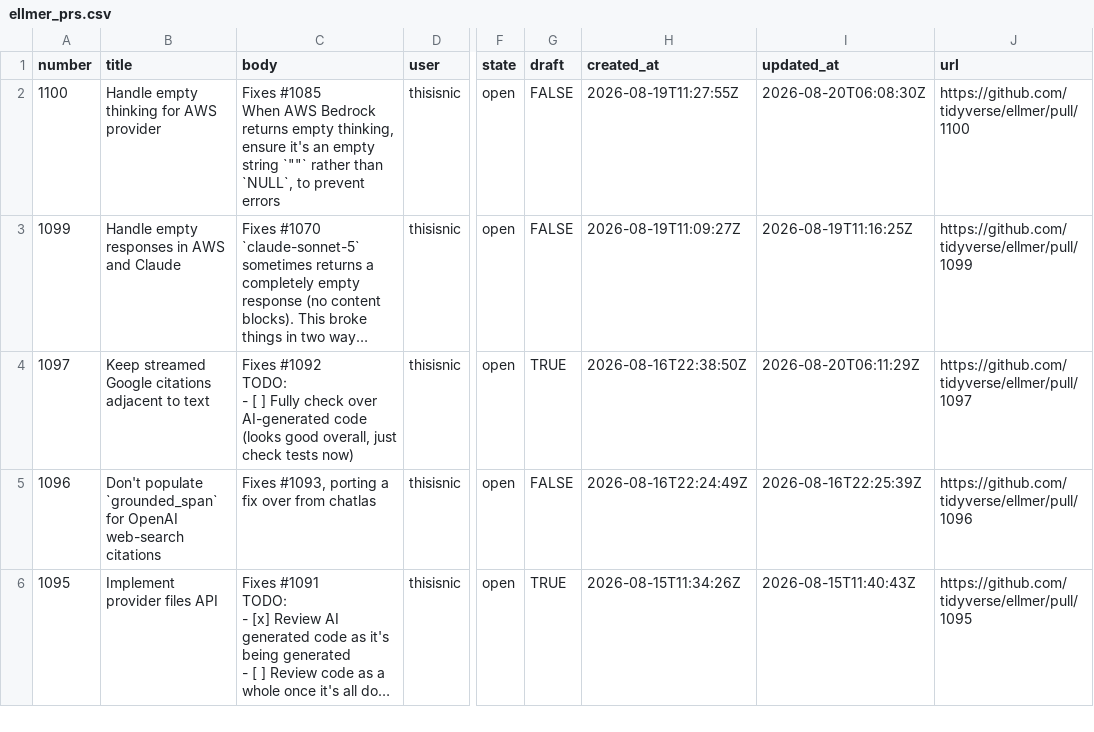
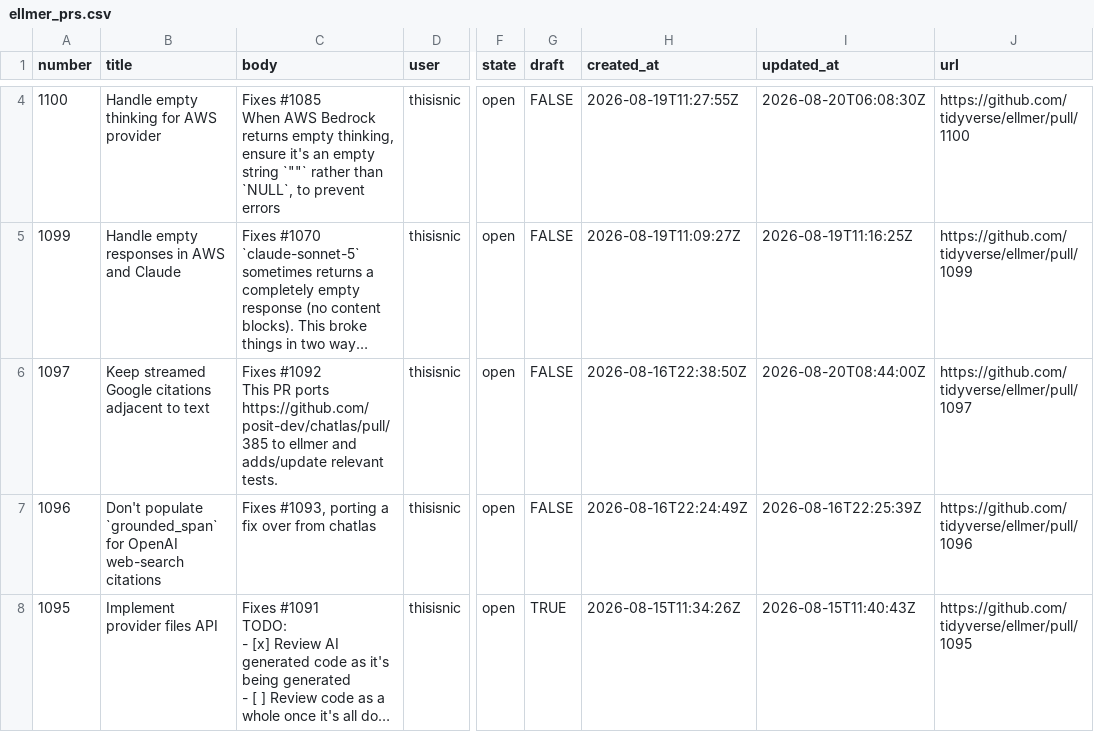
Before and after one commit to thisisnic/ellmer-maintenance, a CSV file: data/ellmer_prs.csv, drawn as a sheet; only a part is shown, gaps mark what is left out; long unchanged cells end in …; addresses are those after the commit; ↵ is a line break in a cell; the diff covers the shown part only; the diff names each change by its address in the sheet, - before the commit and + after, or states it on an @@ line.

```diff
--- a/data/ellmer_prs.csv
+++ b/data/ellmer_prs.csv
-C6 (body): Fixes #1092 ↵ TODO: ↵ - [ ] Fully check over AI-generated code (looks good overall, just check tests now)
+C6 (body): Fixes #1092 ↵ This PR ports https://github.com/posit-dev/chatlas/pull/385 to ellmer and adds/update relevant tests.
-G6 (draft): TRUE
+G6 (draft): FALSE
-I6 (updated_at): 2026-08-20T06:11:29Z
+I6 (updated_at): 2026-08-20T08:44:00Z
```
Also changed, not shown: 2 added rows elsewhere in this file, data/ellmer_issues.csv.
